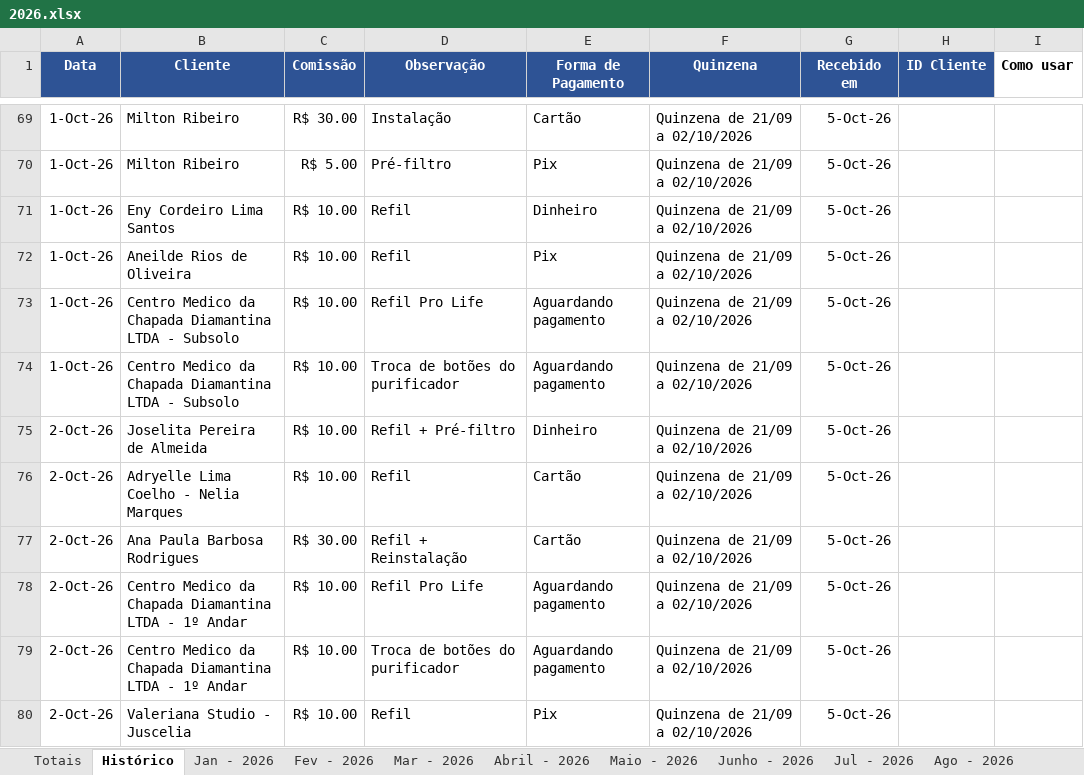
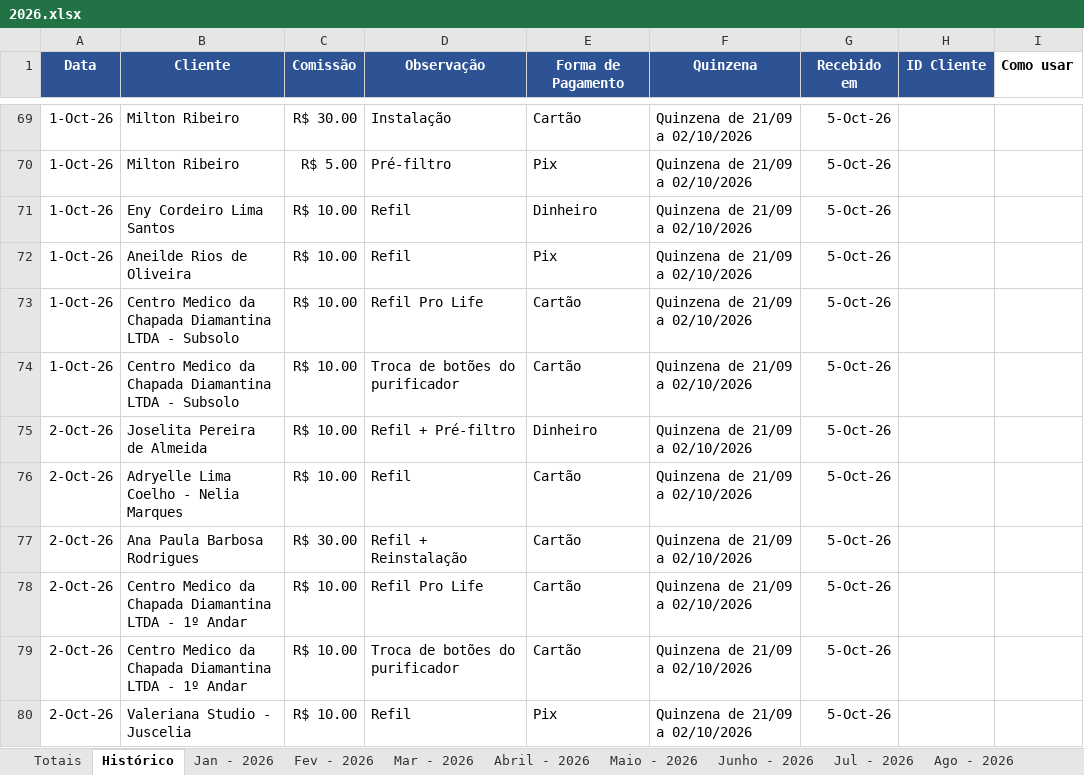
Before and after one commit to backupplanetaagua2025-hub/Comiss-es-Wiliam, an Excel workbook: 2026.xlsx, sheet Histórico, drawn as a sheet; only a part is shown, gaps mark what is left out; values as stored, in another font and other column widths than the file's, no borders; table styles not drawn; the diff names each change by its address in the sheet, - before the commit and + after, or states it on an @@ line.

```diff
--- a/2026.xlsx (sheet Histórico)
+++ b/2026.xlsx (sheet Histórico)
-E73:E74 (Forma de Pagamento): Aguardando pagamento
+E73:E74 (Forma de Pagamento): Cartão
-E78:E79 (Forma de Pagamento): Aguardando pagamento
+E78:E79 (Forma de Pagamento): Cartão
```
Also changed, not shown: sheet Totais.
